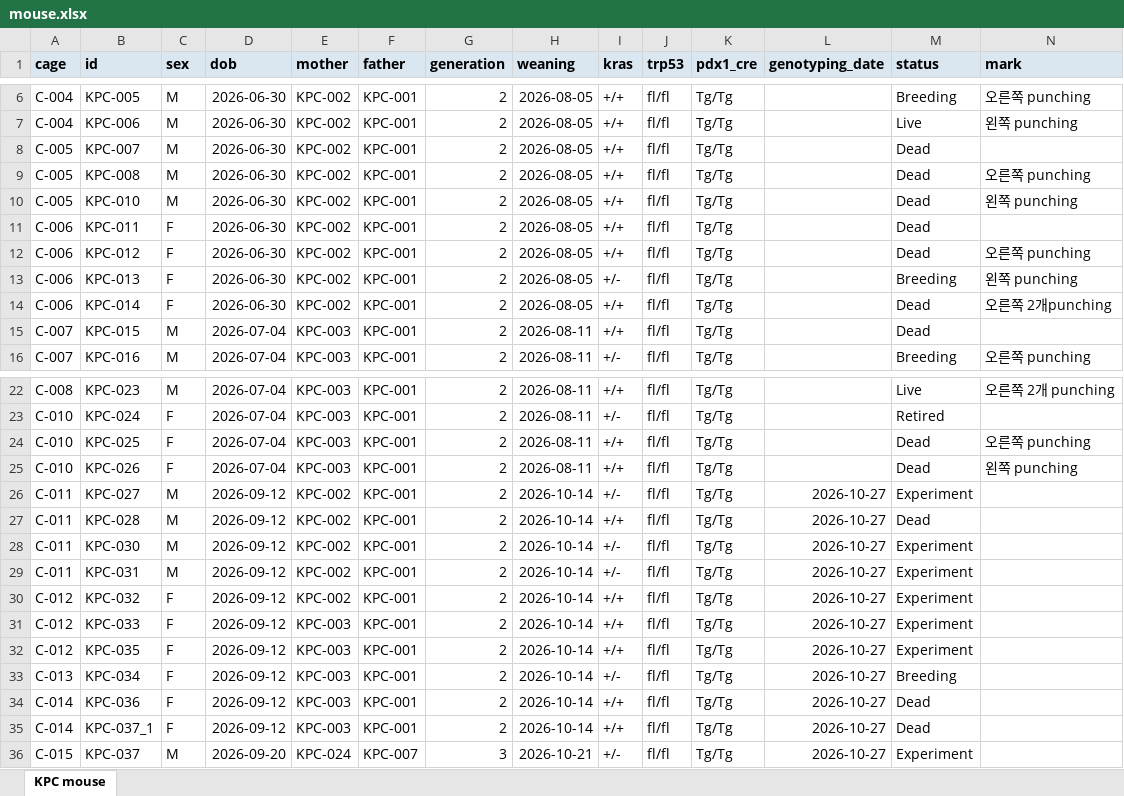
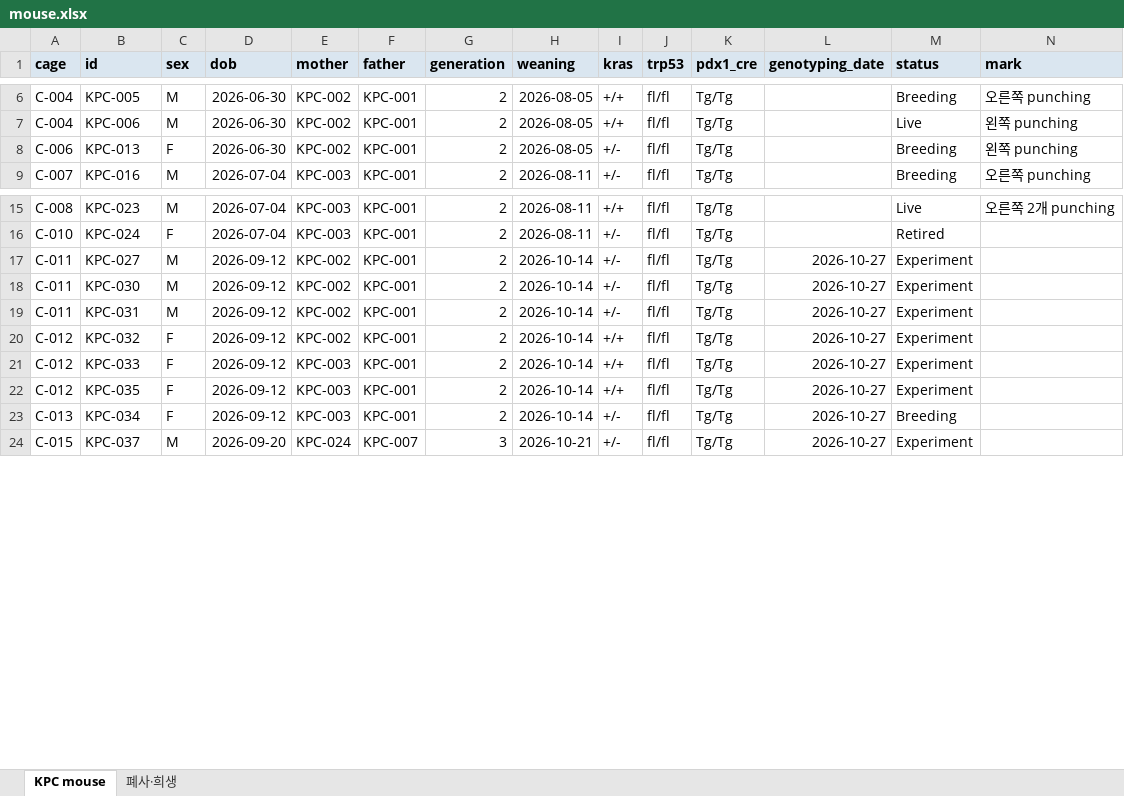
Before and after one commit to splab8247/lab-stock, an Excel workbook: mouse.xlsx, sheet KPC mouse, drawn as a sheet; only a part is shown, gaps mark what is left out; values as stored, in another font and other column widths than the file's, no borders; conditional formats not drawn; rows hold the shown columns only; the diff names each change by its address in the sheet, - before the commit and + after, or states it on an @@ line.

```diff
--- a/mouse.xlsx (sheet KPC mouse)
+++ b/mouse.xlsx (sheet KPC mouse)
+sheet tab: 폐사·희생
-row 8: C-005 | KPC-007 | M | 2026-06-30 | KPC-002 | KPC-001 | 2 | 2026-08-05 | +/+ | fl/fl | Tg/Tg |  | Dead
-row 9: C-005 | KPC-008 | M | 2026-06-30 | KPC-002 | KPC-001 | 2 | 2026-08-05 | +/+ | fl/fl | Tg/Tg |  | Dead | 오른쪽 punching
-row 10: C-005 | KPC-010 | M | 2026-06-30 | KPC-002 | KPC-001 | 2 | 2026-08-05 | +/+ | fl/fl | Tg/Tg |  | Dead | 왼쪽 punching
-row 11: C-006 | KPC-011 | F | 2026-06-30 | KPC-002 | KPC-001 | 2 | 2026-08-05 | +/+ | fl/fl | Tg/Tg |  | Dead
-row 12: C-006 | KPC-012 | F | 2026-06-30 | KPC-002 | KPC-001 | 2 | 2026-08-05 | +/+ | fl/fl | Tg/Tg |  | Dead | 오른쪽 punching
-row 14: C-006 | KPC-014 | F | 2026-06-30 | KPC-002 | KPC-001 | 2 | 2026-08-05 | +/+ | fl/fl | Tg/Tg |  | Dead | 오른쪽 2개punching
-row 15: C-007 | KPC-015 | M | 2026-07-04 | KPC-003 | KPC-001 | 2 | 2026-08-11 | +/+ | fl/fl | Tg/Tg |  | Dead
-row 24: C-010 | KPC-025 | F | 2026-07-04 | KPC-003 | KPC-001 | 2 | 2026-08-11 | +/+ | fl/fl | Tg/Tg |  | Dead | 오른쪽 punching
-row 25: C-010 | KPC-026 | F | 2026-07-04 | KPC-003 | KPC-001 | 2 | 2026-08-11 | +/+ | fl/fl | Tg/Tg |  | Dead | 왼쪽 punching
-row 27: C-011 | KPC-028 | M | 2026-09-12 | KPC-002 | KPC-001 | 2 | 2026-10-14 | +/+ | fl/fl | Tg/Tg | 2026-10-27 | Dead
-row 34: C-014 | KPC-036 | F | 2026-09-12 | KPC-003 | KPC-001 | 2 | 2026-10-14 | +/+ | fl/fl | Tg/Tg | 2026-10-27 | Dead
-row 35: C-014 | KPC-037_1 | F | 2026-09-12 | KPC-003 | KPC-001 | 2 | 2026-10-14 | +/+ | fl/fl | Tg/Tg | 2026-10-27 | Dead
```
Also changed, not shown: stock.xlsx.
